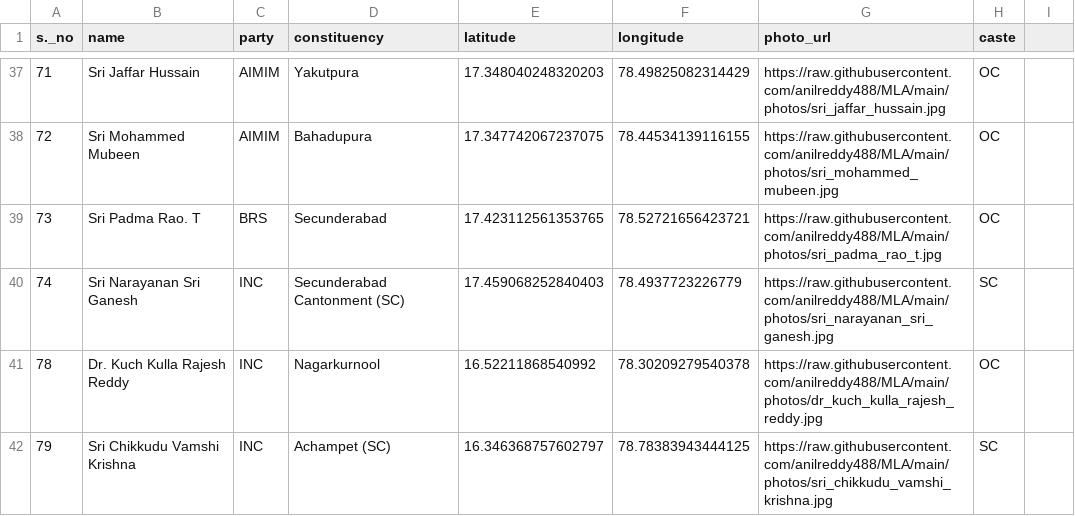
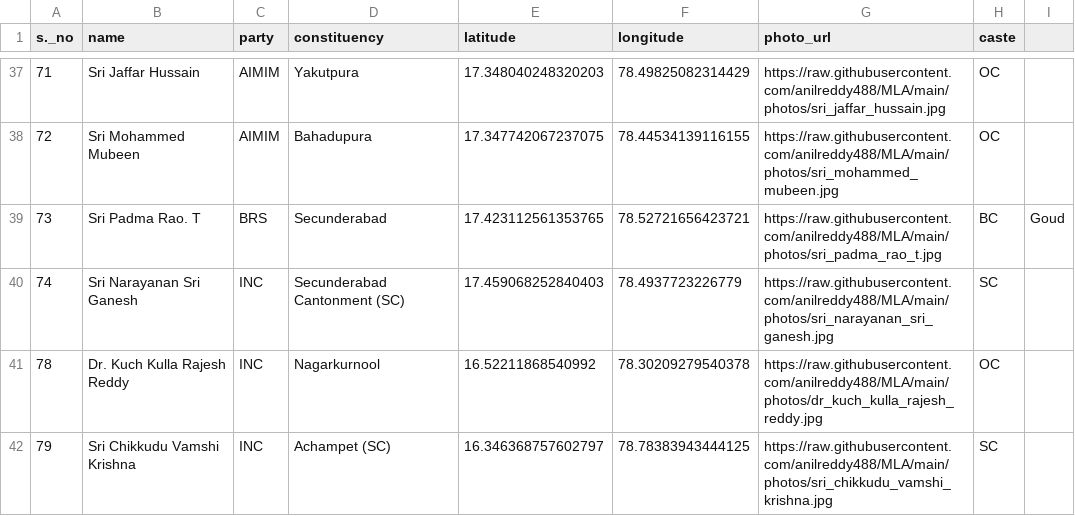
Before and after one commit to anilreddy488/MLA, a CSV file: mlas.csv, drawn as a sheet; only a part is shown, gaps mark what is left out; the diff covers the shown part only.

Commit message:
caste updated

```diff
--- a/mlas.csv
+++ b/mlas.csv
@@ -39 +39 @@ s._no,name,party,constituency,latitude,longitude,photo_url,caste
-73,Sri Padma Rao. T,BRS,Secunderabad,17.423112561353765,78.52721656423721,https://raw.githubusercontent.com/anilreddy488/MLA/main/photos/sri_padma_rao_t.jpg,OC
+73,Sri Padma Rao. T,BRS,Secunderabad,17.423112561353765,78.52721656423721,https://raw.githubusercontent.com/anilreddy488/MLA/main/photos/sri_padma_rao_t.jpg,BC,Goud
```
Also changed, not shown: 29 edited cells elsewhere in this file.
